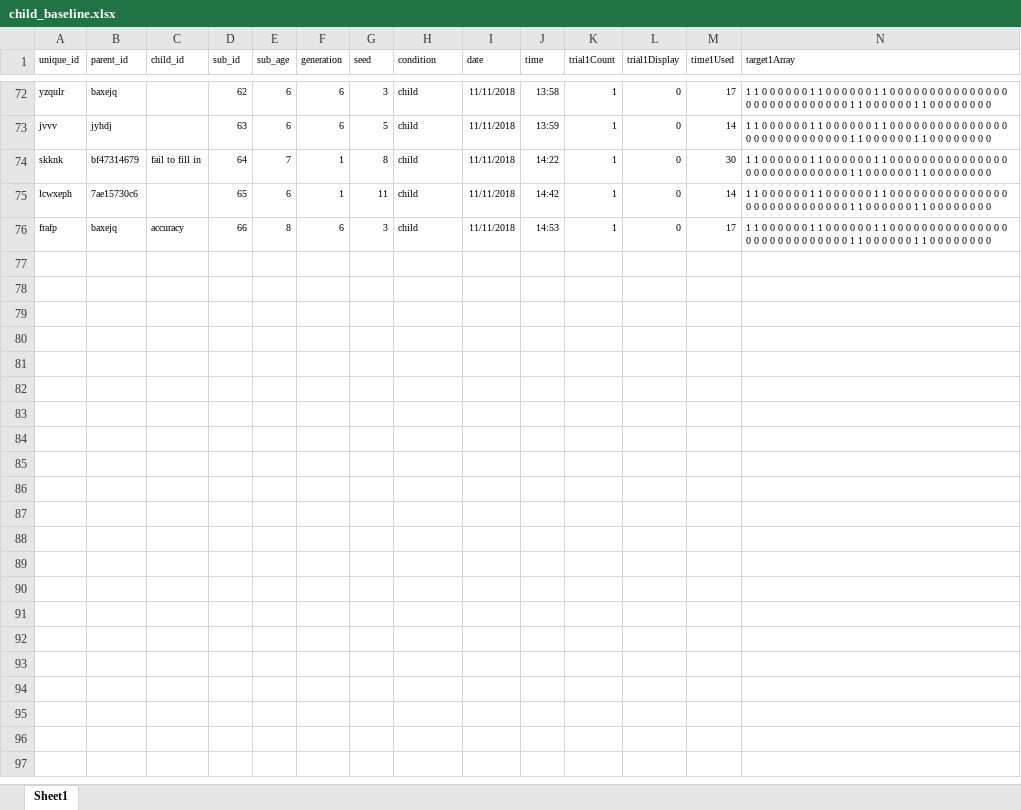
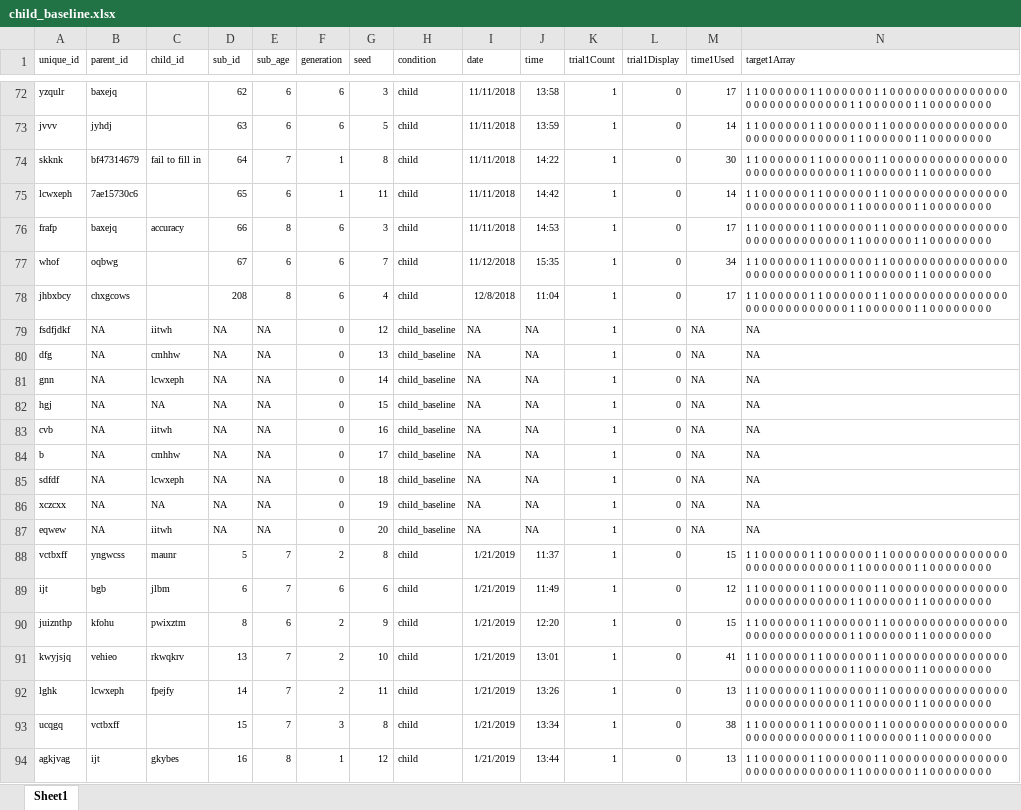
Before and after one commit to mcmeyers/iteratedlearning, an Excel workbook: data/child_baseline.xlsx, sheet Sheet1, drawn as a sheet; only a part is shown, gaps mark what is left out; values as stored, in another font and other column widths than the file's, no borders; rows hold the shown columns only; the diff covers the shown part only; the diff names each change by its address in the sheet, - before the commit and + after, or states it on an @@ line.

Commit message:
first look @ kid data

```diff
--- a/data/child_baseline.xlsx (sheet Sheet1)
+++ b/data/child_baseline.xlsx (sheet Sheet1)
+row 77: whof | oqbwg |  | 67 | 6 | 6 | 7 | child | 11/12/2018 | 15:35 | 1 | 0 | 34 | 1 1 0 0 0 0 0 0 1 1 0 0 0 0 0 0 1 1 0 0 0 0 0 0 0 0 0 0 0 0 0 0 0 0 0 0 0 0 0 0 0 0 0 0 0 0 1 1 0 0 0 0 0 0 1 1 0 0 0 0 0 0 0 0
+row 78: jhbxbcy | chxgcows |  | 208 | 8 | 6 | 4 | child | 12/8/2018 | 11:04 | 1 | 0 | 17 | 1 1 0 0 0 0 0 0 1 1 0 0 0 0 0 0 1 1 0 0 0 0 0 0 0 0 0 0 0 0 0 0 0 0 0 0 0 0 0 0 0 0 0 0 0 0 1 1 0 0 0 0 0 0 1 1 0 0 0 0 0 0 0 0
+row 79: fsdfjdkf | NA | iitwh | NA | NA | 0 | 12 | child_baseline | NA | NA | 1 | 0 | NA | NA
+row 80: dfg | NA | cmhhw | NA | NA | 0 | 13 | child_baseline | NA | NA | 1 | 0 | NA | NA
+row 81: gnn | NA | lcwxeph | NA | NA | 0 | 14 | child_baseline | NA | NA | 1 | 0 | NA | NA
+row 82: hgj | NA | NA | NA | NA | 0 | 15 | child_baseline | NA | NA | 1 | 0 | NA | NA
+row 83: cvb | NA | iitwh | NA | NA | 0 | 16 | child_baseline | NA | NA | 1 | 0 | NA | NA
+row 84: b | NA | cmhhw | NA | NA | 0 | 17 | child_baseline | NA | NA | 1 | 0 | NA | NA
+row 85: sdfdf | NA | lcwxeph | NA | NA | 0 | 18 | child_baseline | NA | NA | 1 | 0 | NA | NA
+row 86: xczcxx | NA | NA | NA | NA | 0 | 19 | child_baseline | NA | NA | 1 | 0 | NA | NA
+row 87: eqwew | NA | iitwh | NA | NA | 0 | 20 | child_baseline | NA | NA | 1 | 0 | NA | NA
+row 88: vctbxff | yngwcss | maunr | 5 | 7 | 2 | 8 | child | 1/21/2019 | 11:37 | 1 | 0 | 15 | 1 1 0 0 0 0 0 0 1 1 0 0 0 0 0 0 1 1 0 0 0 0 0 0 0 0 0 0 0 0 0 0 0 0 0 0 0 0 0 0 0 0 0 0 0 0 1 1 0 0 0 0 0 0 1 1 0 0 0 0 0 0 0 0
+row 89: ijt | bgb | jlbm | 6 | 7 | 6 | 6 | child | 1/21/2019 | 11:49 | 1 | 0 | 12 | 1 1 0 0 0 0 0 0 1 1 0 0 0 0 0 0 1 1 0 0 0 0 0 0 0 0 0 0 0 0 0 0 0 0 0 0 0 0 0 0 0 0 0 0 0 0 1 1 0 0 0 0 0 0 1 1 0 0 0 0 0 0 0 0
+row 90: juiznthp | kfohu | pwixztm | 8 | 6 | 2 | 9 | child | 1/21/2019 | 12:20 | 1 | 0 | 15 | 1 1 0 0 0 0 0 0 1 1 0 0 0 0 0 0 1 1 0 0 0 0 0 0 0 0 0 0 0 0 0 0 0 0 0 0 0 0 0 0 0 0 0 0 0 0 1 1 0 0 0 0 0 0 1 1 0 0 0 0 0 0 0 0
+row 91: kwyjsjq | vehieo | rkwqkrv | 13 | 7 | 2 | 10 | child | 1/21/2019 | 13:01 | 1 | 0 | 41 | 1 1 0 0 0 0 0 0 1 1 0 0 0 0 0 0 1 1 0 0 0 0 0 0 0 0 0 0 0 0 0 0 0 0 0 0 0 0 0 0 0 0 0 0 0 0 1 1 0 0 0 0 0 0 1 1 0 0 0 0 0 0 0 0
+row 92: lghk | lcwxeph | fpejfy | 14 | 7 | 2 | 11 | child | 1/21/2019 | 13:26 | 1 | 0 | 13 | 1 1 0 0 0 0 0 0 1 1 0 0 0 0 0 0 1 1 0 0 0 0 0 0 0 0 0 0 0 0 0 0 0 0 0 0 0 0 0 0 0 0 0 0 0 0 1 1 0 0 0 0 0 0 1 1 0 0 0 0 0 0 0 0
+row 93: ucqgq | vctbxff |  | 15 | 7 | 3 | 8 | child | 1/21/2019 | 13:34 | 1 | 0 | 38 | 1 1 0 0 0 0 0 0 1 1 0 0 0 0 0 0 1 1 0 0 0 0 0 0 0 0 0 0 0 0 0 0 0 0 0 0 0 0 0 0 0 0 0 0 0 0 1 1 0 0 0 0 0 0 1 1 0 0 0 0 0 0 0 0
+row 94: agkjvag | ijt | gkybes | 16 | 8 | 1 | 12 | child | 1/21/2019 | 13:44 | 1 | 0 | 13 | 1 1 0 0 0 0 0 0 1 1 0 0 0 0 0 0 1 1 0 0 0 0 0 0 0 0 0 0 0 0 0 0 0 0 0 0 0 0 0 0 0 0 0 0 0 0 1 1 0 0 0 0 0 0 1 1 0 0 0 0 0 0 0 0
```
Also changed, not shown: 15 added rows and 1 edited cell elsewhere in this sheet, data/adult_baseline.xlsx, 21 other files.
